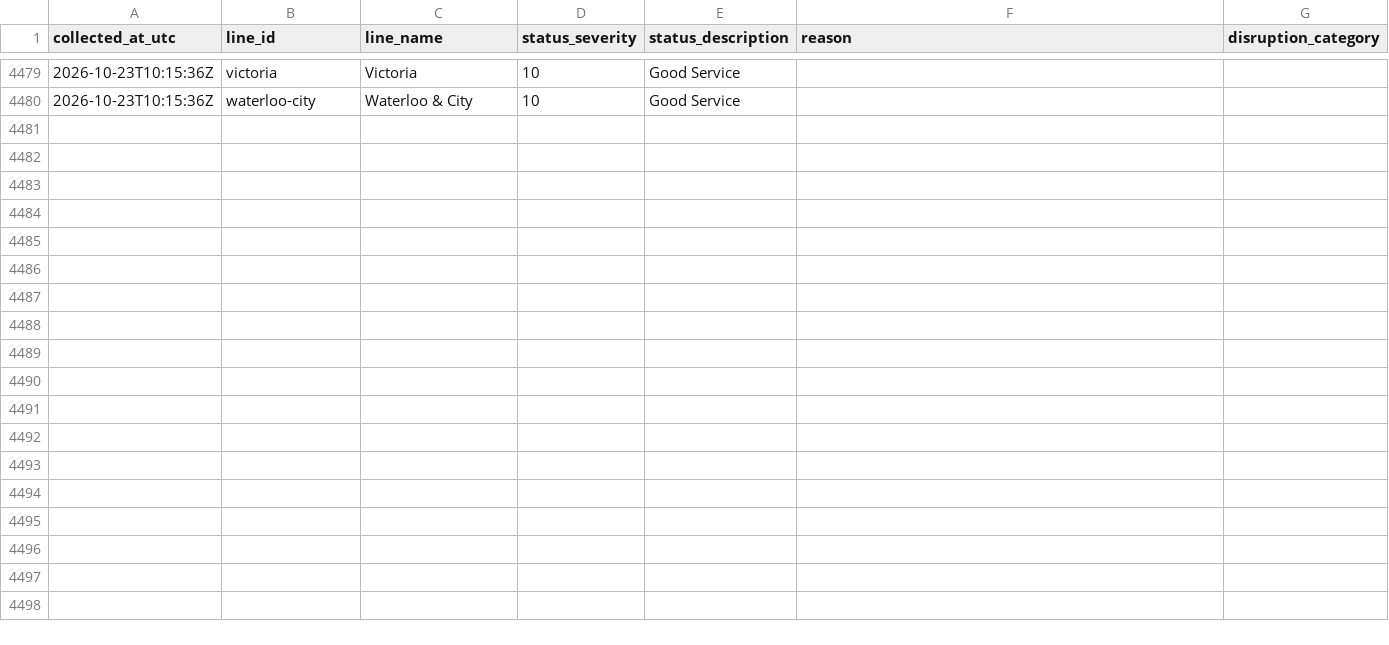
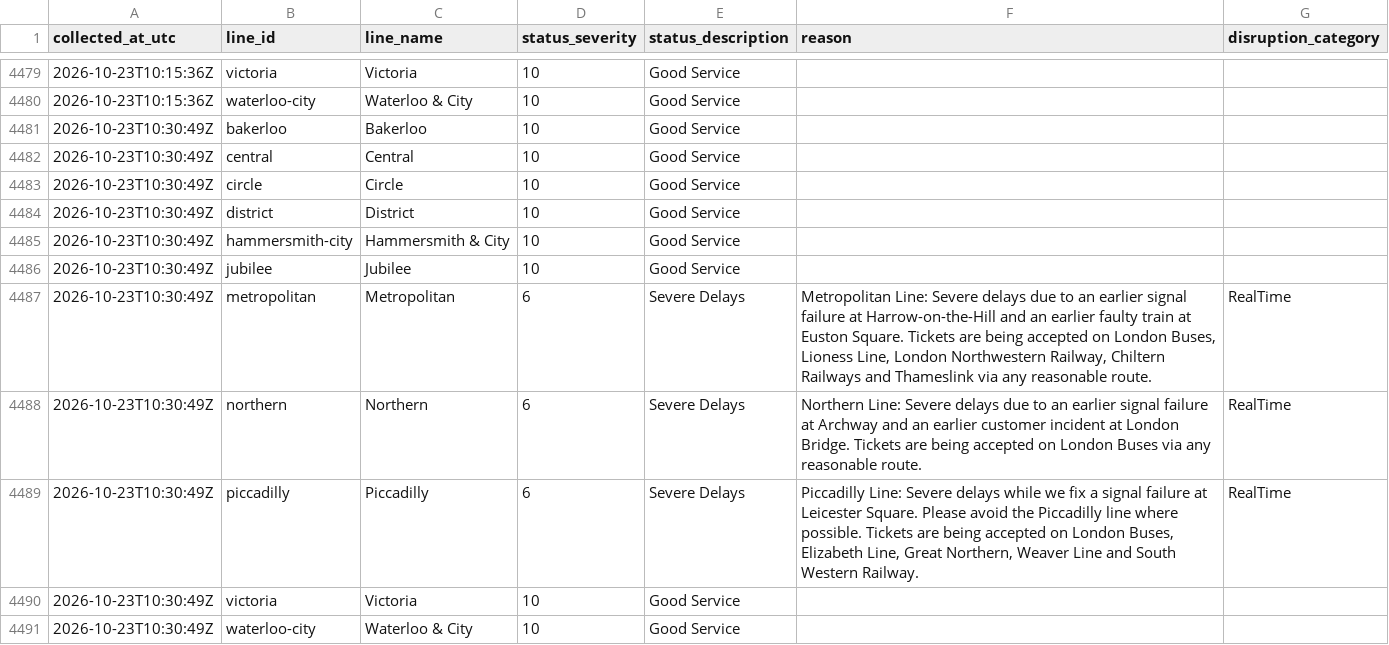
Before and after one commit to AJC-mdx/tfl-delay-analytics, a CSV file: data/tfl_live_status.csv, drawn as a sheet; only a part is shown, gaps mark what is left out; the diff names each change by its address in the sheet, - before the commit and + after, or states it on an @@ line.

```diff
--- a/data/tfl_live_status.csv
+++ b/data/tfl_live_status.csv
+row 4481: 2026-10-23T10:30:49Z | bakerloo | Bakerloo | 10 | Good Service
+row 4482: 2026-10-23T10:30:49Z | central | Central | 10 | Good Service
+row 4483: 2026-10-23T10:30:49Z | circle | Circle | 10 | Good Service
+row 4484: 2026-10-23T10:30:49Z | district | District | 10 | Good Service
+row 4485: 2026-10-23T10:30:49Z | hammersmith-city | Hammersmith & City | 10 | Good Service
+row 4486: 2026-10-23T10:30:49Z | jubilee | Jubilee | 10 | Good Service
+row 4487: 2026-10-23T10:30:49Z | metropolitan | Metropolitan | 6 | Severe Delays | Metropolitan Line: Severe delays due to an earlier signal failure at Harrow-on-the-Hill and an earlier faulty train at Euston Square. Tickets are being accepted on London Buses, Lioness Line, London Northwestern Railway, Chiltern Railways and Thameslink via any reasonable route. | RealTime
+row 4488: 2026-10-23T10:30:49Z | northern | Northern | 6 | Severe Delays | Northern Line: Severe delays due to an earlier signal failure at Archway and an earlier customer incident at London Bridge. Tickets are being accepted on London Buses via any reasonable route. | RealTime
+row 4489: 2026-10-23T10:30:49Z | piccadilly | Piccadilly | 6 | Severe Delays | Piccadilly Line: Severe delays while we fix a signal failure at Leicester Square. Please avoid the Piccadilly line where possible. Tickets are being accepted on London Buses, Elizabeth Line, Great Northern, Weaver Line and South Western Railway. | RealTime
+row 4490: 2026-10-23T10:30:49Z | victoria | Victoria | 10 | Good Service
+row 4491: 2026-10-23T10:30:49Z | waterloo-city | Waterloo & City | 10 | Good Service
```
